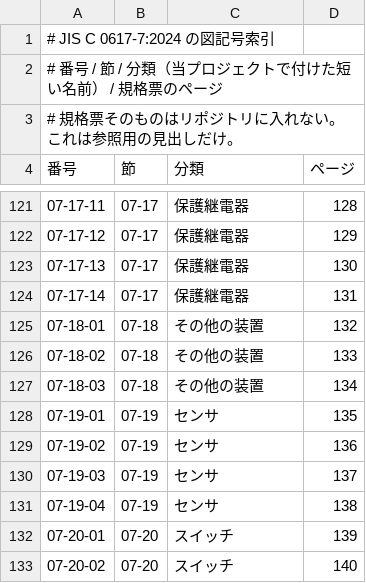
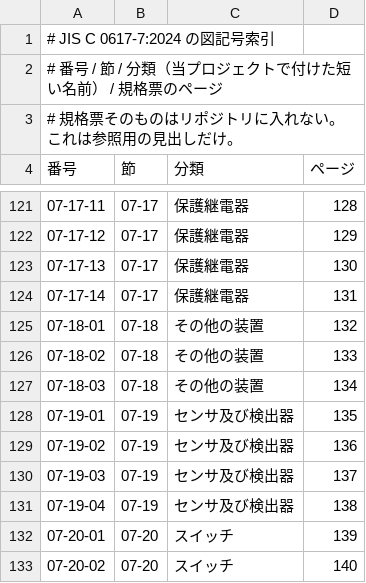
Before and after one commit to robo100-jp/w-qet, a TSV file: docs/第7部索引.tsv, drawn as a sheet; only a part is shown, gaps mark what is left out.

```diff
--- a/docs/第7部索引.tsv
+++ b/docs/第7部索引.tsv
@@ -127,6 +127,6 @@
 07-18-03	07-18	その他の装置	134
-07-19-01	07-19	センサ	135
-07-19-02	07-19	センサ	136
-07-19-03	07-19	センサ	137
-07-19-04	07-19	センサ	138
+07-19-01	07-19	センサ及び検出器	135
+07-19-02	07-19	センサ及び検出器	136
+07-19-03	07-19	センサ及び検出器	137
+07-19-04	07-19	センサ及び検出器	138
 07-20-01	07-20	スイッチ	139
```
Also changed, not shown: 12 other files.
